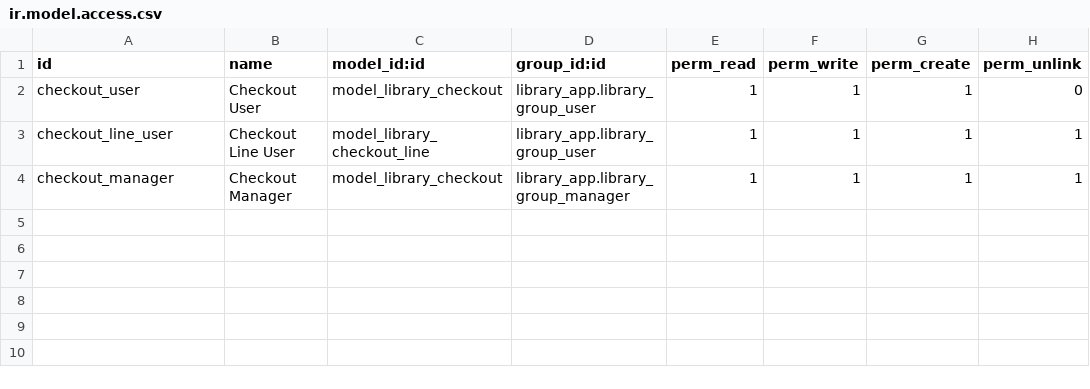
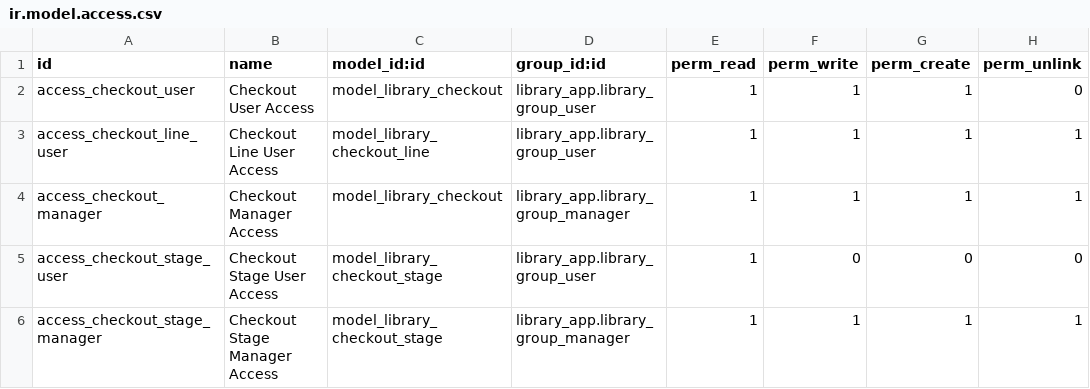
Before and after one commit to pericles842/modulo, a CSV file: library_checkout/security/ir.model.access.csv, drawn as a sheet.

```diff
--- a/library_checkout/security/ir.model.access.csv
+++ b/library_checkout/security/ir.model.access.csv
@@ -1,4 +1,6 @@
 id,name,model_id:id,group_id:id,perm_read,perm_write,perm_create,perm_unlink
-checkout_user,Checkout User,model_library_checkout,library_app.library_group_user,1,1,1,0
-checkout_line_user,Checkout Line User ,model_library_checkout_line,library_app.library_group_user,1,1,1,1
-checkout_manager,Checkout Manager ,model_library_checkout,library_app.library_group_manager,1,1,1,1
+access_checkout_user,Checkout User Access,model_library_checkout,library_app.library_group_user,1,1,1,0
+access_checkout_line_user,Checkout Line User Access,model_library_checkout_line,library_app.library_group_user,1,1,1,1
+access_checkout_manager,Checkout Manager Access,model_library_checkout,library_app.library_group_manager,1,1,1,1
+access_checkout_stage_user,Checkout Stage User Access,model_library_checkout_stage,library_app.library_group_user,1,0,0,0
+access_checkout_stage_manager,Checkout Stage Manager Access,model_library_checkout_stage,library_app.library_group_manager,1,1,1,1
```
Also changed, not shown: 13 other files.
